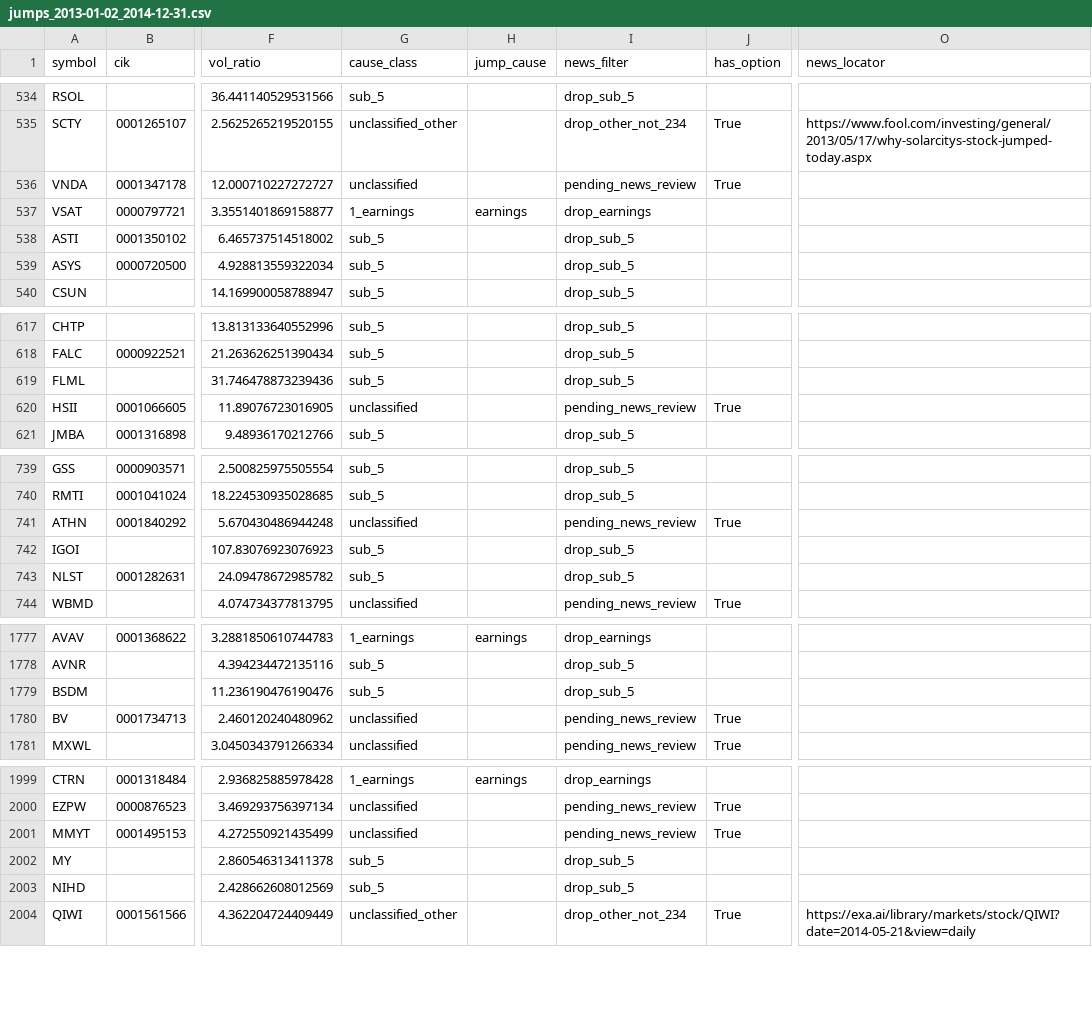
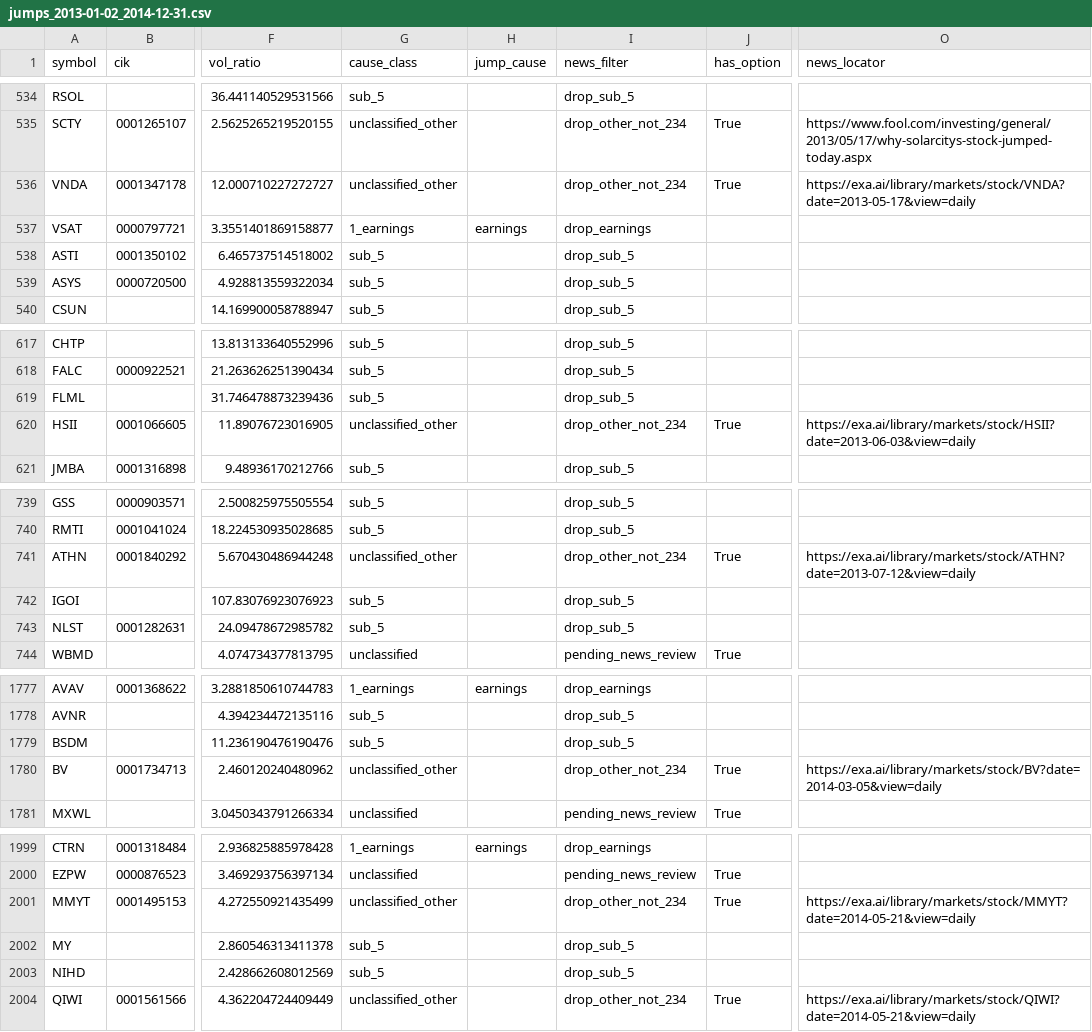
Before and after one commit to histidineARG/insider-option-patterns, a CSV file: results/price_jump_examine/jumps_2013-01-02_2014-12-31.csv, drawn as a sheet; only a part is shown, gaps mark what is left out; the diff names each change by its address in the sheet, - before the commit and + after, or states it on an @@ line.

```diff
--- a/results/price_jump_examine/jumps_2013-01-02_2014-12-31.csv
+++ b/results/price_jump_examine/jumps_2013-01-02_2014-12-31.csv
-G536 (cause_class): unclassified
+G536 (cause_class): unclassified_other
-I536 (news_filter): pending_news_review
+I536 (news_filter): drop_other_not_234
-O536 (news_locator): (empty)
+O536 (news_locator): https://exa.ai/library/markets/stock/VNDA?date=2013-05-17&view=daily
-G620 (cause_class): unclassified
+G620 (cause_class): unclassified_other
-I620 (news_filter): pending_news_review
+I620 (news_filter): drop_other_not_234
-O620 (news_locator): (empty)
+O620 (news_locator): https://exa.ai/library/markets/stock/HSII?date=2013-06-03&view=daily
-G741 (cause_class): unclassified
+G741 (cause_class): unclassified_other
-I741 (news_filter): pending_news_review
+I741 (news_filter): drop_other_not_234
-O741 (news_locator): (empty)
+O741 (news_locator): https://exa.ai/library/markets/stock/ATHN?date=2013-07-12&view=daily
-G1780 (cause_class): unclassified
+G1780 (cause_class): unclassified_other
-I1780 (news_filter): pending_news_review
+I1780 (news_filter): drop_other_not_234
-O1780 (news_locator): (empty)
+O1780 (news_locator): https://exa.ai/library/markets/stock/BV?date=2014-03-05&view=daily
-G2001 (cause_class): unclassified
+G2001 (cause_class): unclassified_other
-I2001 (news_filter): pending_news_review
+I2001 (news_filter): drop_other_not_234
-O2001 (news_locator): (empty)
+O2001 (news_locator): https://exa.ai/library/markets/stock/MMYT?date=2014-05-21&view=daily
```
Also changed, not shown: results/price_jump_examine/jumps_2015-01-02_2015-12-31.csv, results/price_jump_examine/jumps_2016-01-04_2016-12-30.csv, 15 other files.
